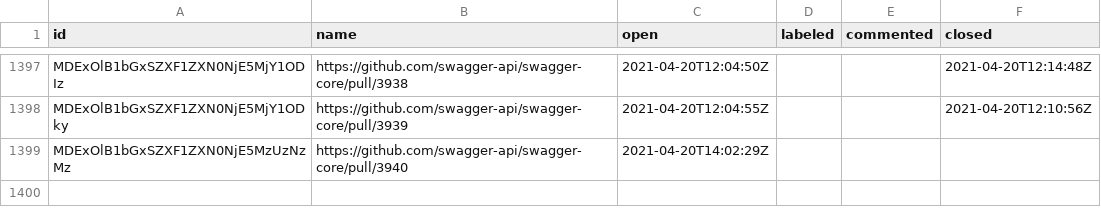
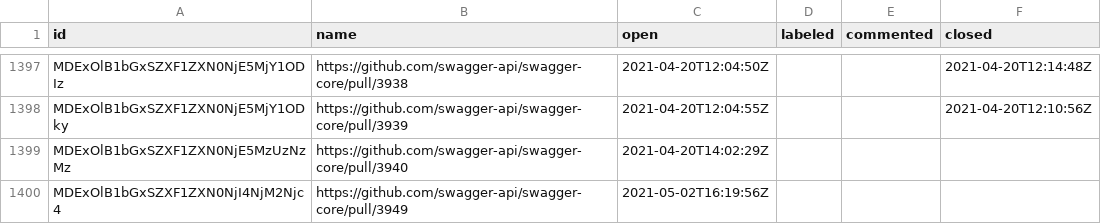
Before and after one commit to SmartBear/swagger-oselvar-metrics, a CSV file: data/swagger-api/swagger-core/pullRequests.csv, drawn as a sheet; only a part is shown, gaps mark what is left out.

```diff
--- a/data/swagger-api/swagger-core/pullRequests.csv
+++ b/data/swagger-api/swagger-core/pullRequests.csv
@@ -1399 +1399,2 @@ MDExOlB1bGxSZXF1ZXN0NjE5MjY1ODky,https://github.com/swagger-api/swagger-core/pul
 MDExOlB1bGxSZXF1ZXN0NjE5MzUzNzMz,https://github.com/swagger-api/swagger-core/pull/3940,2021-04-20T14:02:29Z,,,
+MDExOlB1bGxSZXF1ZXN0NjI4NjM2Njc4,https://github.com/swagger-api/swagger-core/pull/3949,2021-05-02T16:19:56Z,,,
```
